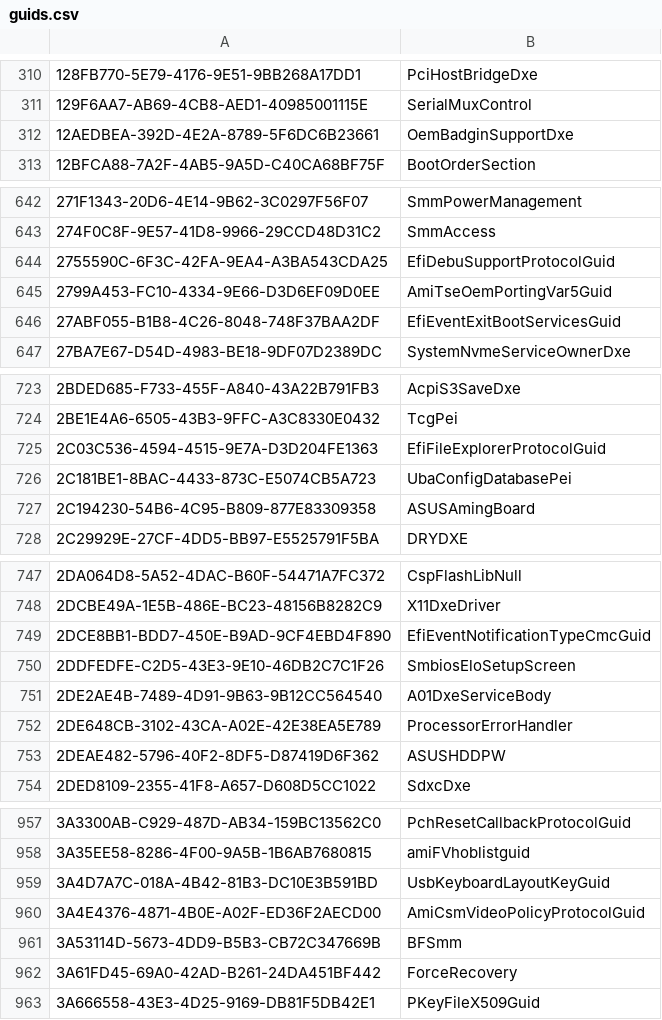
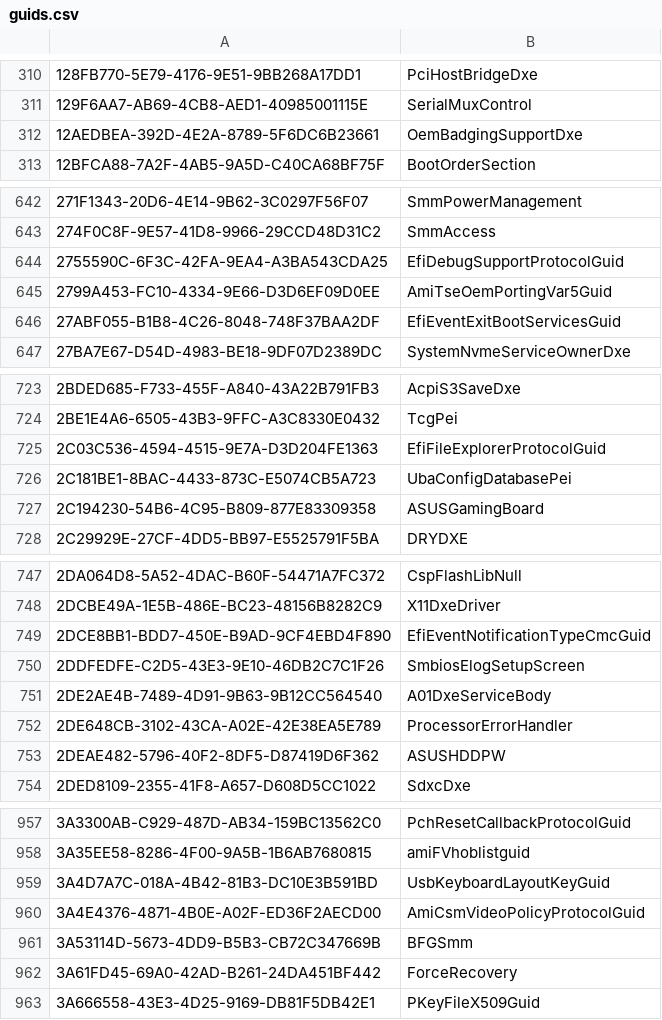
Before and after one commit to binarly-io/bias-uefitool, a CSV file: common/guids.csv, drawn as a sheet; only a part is shown, gaps mark what is left out; the diff covers the shown part only.

```diff
--- a/common/guids.csv
+++ b/common/guids.csv
@@ -311,3 +311,3 @@
 129F6AA7-AB69-4CB8-AED1-40985001115E,SerialMuxControl
-12AEDBEA-392D-4E2A-8789-5F6DC6B23661,OemBadginSupportDxe
+12AEDBEA-392D-4E2A-8789-5F6DC6B23661,OemBadgingSupportDxe
 12BFCA88-7A2F-4AB5-9A5D-C40CA68BF75F,BootOrderSection
@@ -643,3 +643,3 @@
 274F0C8F-9E57-41D8-9966-29CCD48D31C2,SmmAccess
-2755590C-6F3C-42FA-9EA4-A3BA543CDA25,EfiDebuSupportProtocolGuid
+2755590C-6F3C-42FA-9EA4-A3BA543CDA25,EfiDebugSupportProtocolGuid
 2799A453-FC10-4334-9E66-D3D6EF09D0EE,AmiTseOemPortingVar5Guid
@@ -726,3 +726,3 @@
 2C181BE1-8BAC-4433-873C-E5074CB5A723,UbaConfigDatabasePei
-2C194230-54B6-4C95-B809-877E83309358,ASUSAmingBoard
+2C194230-54B6-4C95-B809-877E83309358,ASUSGamingBoard
 2C29929E-27CF-4DD5-BB97-E5525791F5BA,DRYDXE
@@ -749,3 +749,3 @@
 2DCE8BB1-BDD7-450E-B9AD-9CF4EBD4F890,EfiEventNotificationTypeCmcGuid
-2DDFEDFE-C2D5-43E3-9E10-46DB2C7C1F26,SmbiosEloSetupScreen
+2DDFEDFE-C2D5-43E3-9E10-46DB2C7C1F26,SmbiosElogSetupScreen
 2DE2AE4B-7489-4D91-9B63-9B12CC564540,A01DxeServiceBody
@@ -960,3 +960,3 @@
 3A4E4376-4871-4B0E-A02F-ED36F2AECD00,AmiCsmVideoPolicyProtocolGuid
-3A53114D-5673-4DD9-B5B3-CB72C347669B,BFSmm
+3A53114D-5673-4DD9-B5B3-CB72C347669B,BFGSmm
 3A61FD45-69A0-42AD-B261-24DA451BF442,ForceRecovery
```
Also changed, not shown: 4 added rows and 14 edited cells elsewhere in this file, 58 other files.
